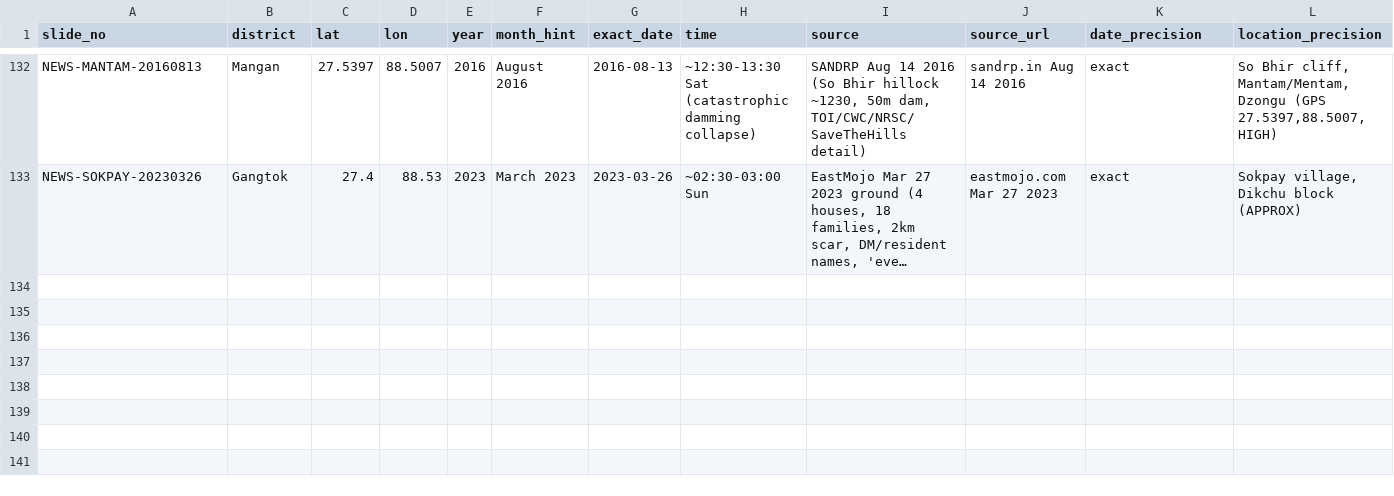
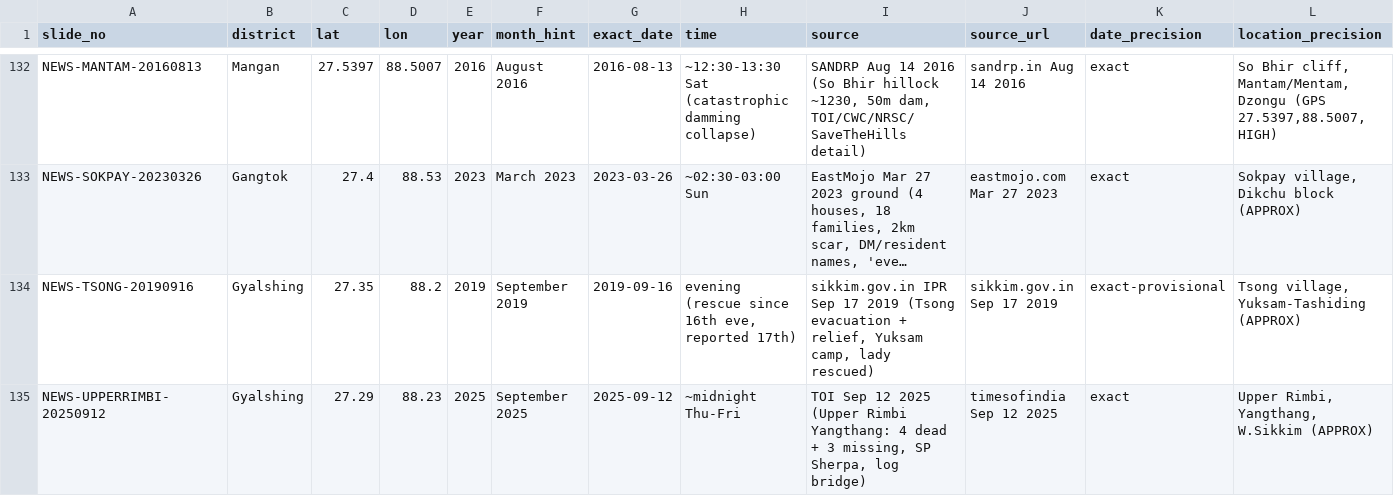
Before and after one commit to Gupta-Sarthak-358/Talus, a CSV file: data/sih26001/evidence/trackA_candidates.csv, drawn as a sheet; only a part is shown, gaps mark what is left out; long unchanged cells end in …; rows hold the shown columns only; the diff names each change by its address in the sheet, - before the commit and + after, or states it on an @@ line.

Commit message:
Phase IV-A pass 14: admin sweep (Tsong + UpperRimbi provisionals, Martam context), pool holds 22

```diff
--- a/data/sih26001/evidence/trackA_candidates.csv
+++ b/data/sih26001/evidence/trackA_candidates.csv
+row 134: NEWS-TSONG-20190916 | Gyalshing | 27.35 | 88.2 | 2019 | September 2019 | 2019-09-16 | evening (rescue since 16th eve, reported 17th) | sikkim.gov.in IPR Sep 17 2019 (Tsong evacuation + relief, Yuksam camp, lady rescued) | sikkim.gov.in Sep 17 2019 | exact-provisional | Tsong village, Yuksam-Tashiding (APPROX)
+row 135: NEWS-UPPERRIMBI-20250912 | Gyalshing | 27.29 | 88.23 | 2025 | September 2025 | 2025-09-12 | ~midnight Thu-Fri | TOI Sep 12 2025 (Upper Rimbi Yangthang: 4 dead + 3 missing, SP Sherpa, log bridge) | timesofindia Sep 12 2025 | exact | Upper Rimbi, Yangthang, W.Sikkim (APPROX)
```
Also changed, not shown: 2 other files.
